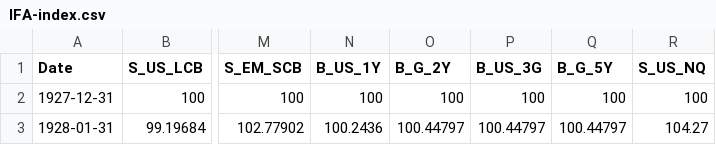
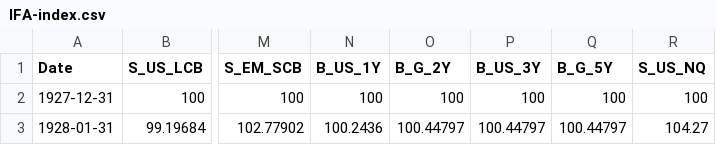
Before and after one commit to albe65/myRep, a CSV file: csv_vari/IFA-index.csv, drawn as a sheet; only a part is shown, gaps mark what is left out; the diff names each change by its address in the sheet, - before the commit and + after, or states it on an @@ line.

Commit message:
Add files via upload

```diff
--- a/csv_vari/IFA-index.csv
+++ b/csv_vari/IFA-index.csv
-P1: B_US_3G
+P1: B_US_3Y
```
